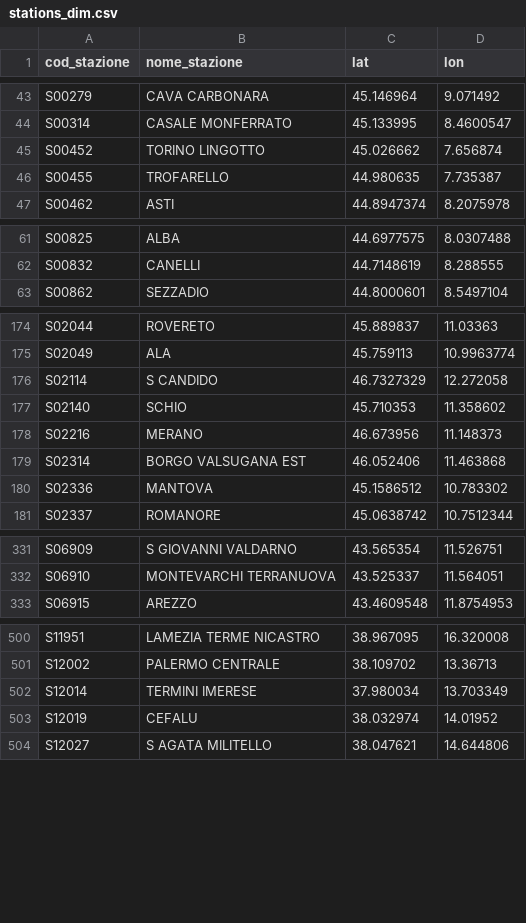
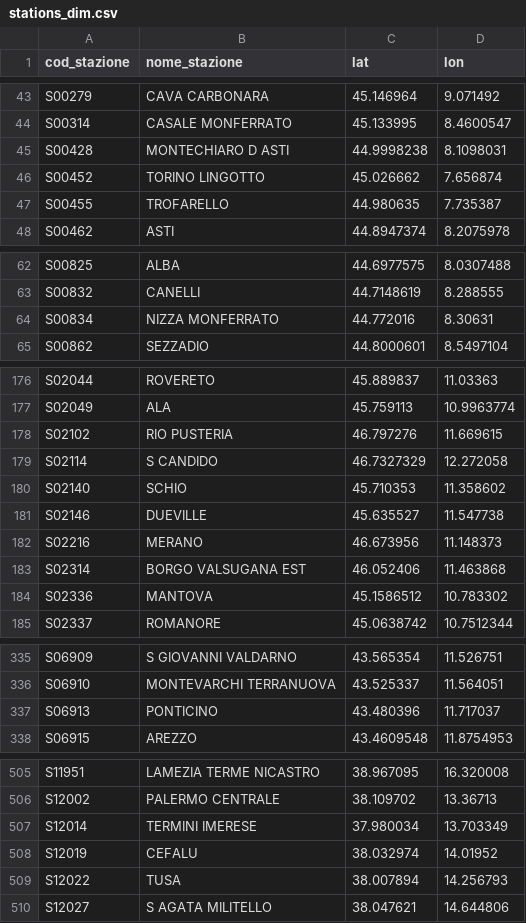
Before and after one commit to DrElegantia/trainstats-dashboard, a CSV file: data/gold/stations_dim.csv, drawn as a sheet; only a part is shown, gaps mark what is left out; the diff names each change by its address in the sheet, - before the commit and + after, or states it on an @@ line.

```diff
--- a/data/gold/stations_dim.csv
+++ b/data/gold/stations_dim.csv
+row 45: S00428 | MONTECHIARO D ASTI | 44.9998238 | 8.1098031
@@ row 571 moved to row 64: S00834 @@
+row 178: S02102 | RIO PUSTERIA | 46.797276 | 11.669615
+row 181: S02146 | DUEVILLE | 45.635527 | 11.547738
+row 337: S06913 | PONTICINO | 43.480396 | 11.717037
+row 509: S12022 | TUSA | 38.007894 | 14.256793
```
Also changed, not shown: data/gold/copertura_categoria.csv, 16 other files.
